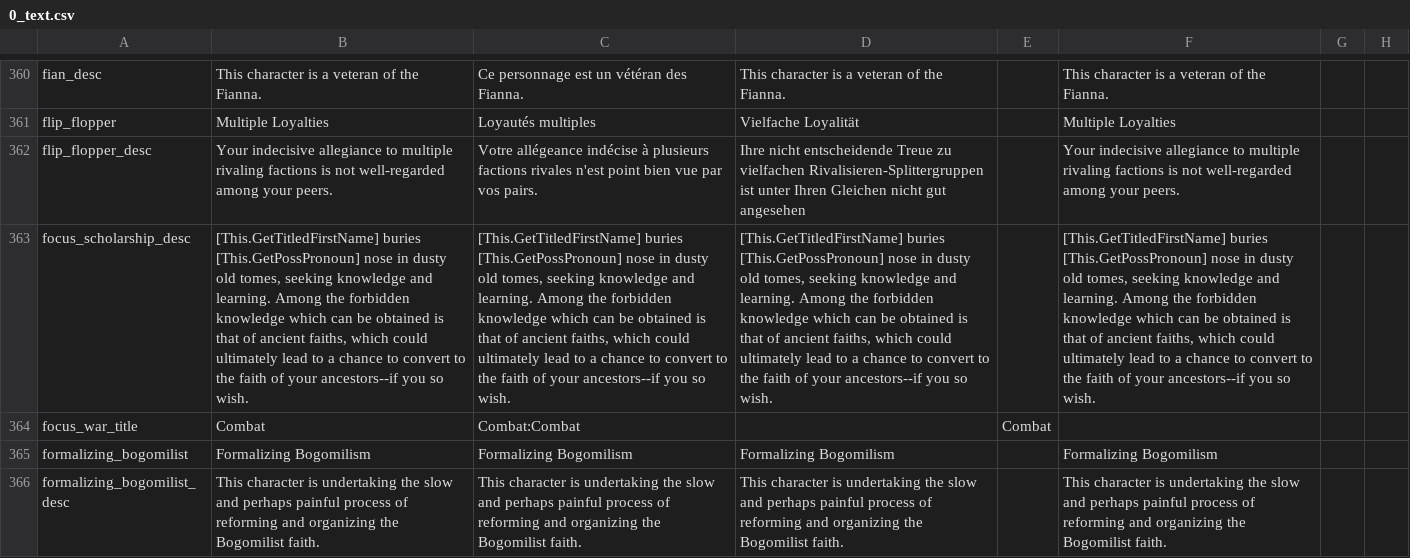
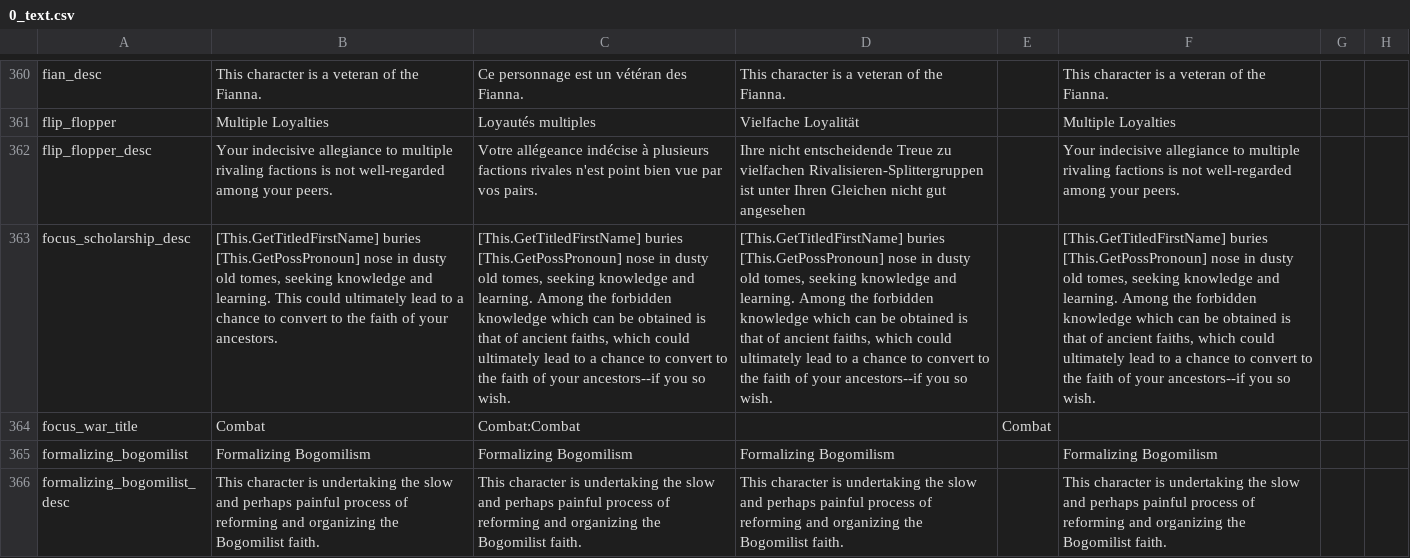
Before and after one commit to Karegohan-And-Kamehameha/History-Plus-Realism, a CSV file: HPR/localisation/0_text.csv, drawn as a sheet; only a part is shown, gaps mark what is left out; the diff names each change by its address in the sheet, - before the commit and + after, or states it on an @@ line.

```diff
--- a/HPR/localisation/0_text.csv
+++ b/HPR/localisation/0_text.csv
-B363: …and learning. Among the forbidden knowledge which can be obtained is that of ancient faiths, which could ultimately lead to a chance to convert to the faith of your ancestors--if you so wish.
+B363: …and learning. This could ultimately lead to a chance to convert to the faith of your ancestors.
```
Also changed, not shown: HPR/localisation/MZ.csv, HPR/localisation/VIET_Decisions.csv, 21 other files.
